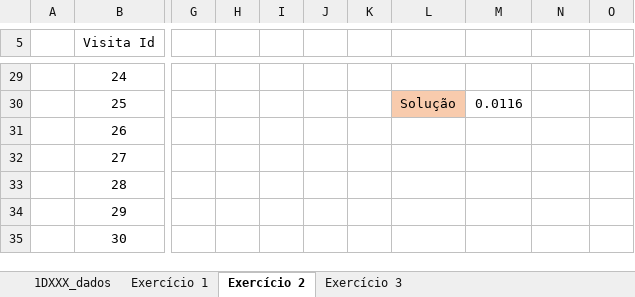
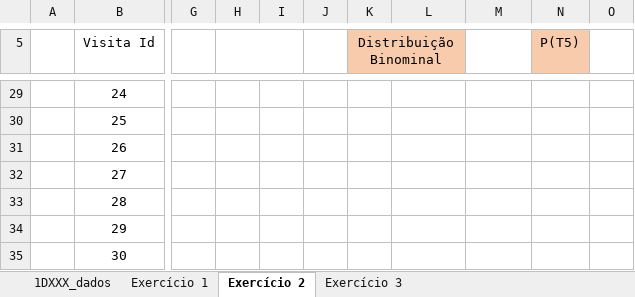
Before and after one commit to joaopinto15/ISEP-MATCP-2022-2023, an Excel workbook: Trabalho 1/1DB_1221694_1221121_1220754 _1210787_1210998_1211146_G09.xlsx, sheet Exercício 2, drawn as a sheet; only a part is shown, gaps mark what is left out; values as stored, in another font and other column widths than the file's, no borders; charts and pictures and table styles not drawn; the diff covers the shown part only; the diff names each change by its address in the sheet, - before the commit and + after, or states it on an @@ line.

```diff
--- a/Trabalho 1/1DB_1221694_1221121_1220754 _1210787_1210998_1211146_G09.xlsx (sheet Exercício 2)
+++ b/Trabalho 1/1DB_1221694_1221121_1220754 _1210787_1210998_1211146_G09.xlsx (sheet Exercício 2)
+H5:I5 merged
-K5: (empty)
+K5: Distribuição Binominal
-K5:L5 fill: none
+K5:L5 fill: #F8CBAD
+K5:L5 merged
-N5: (empty)
+N5: P(T5)
-N5 fill: none
+N5 fill: #F8CBAD
-L30: Solução
+L30: (empty)
-L30 fill: #F8CBAD
+L30 fill: none
-M30: 0.0116
+M30: (empty)
```
Also changed, not shown: 18 edited cells, cell formats and merged cells elsewhere in this sheet, sheet Exercício 1, charts or pictures.
